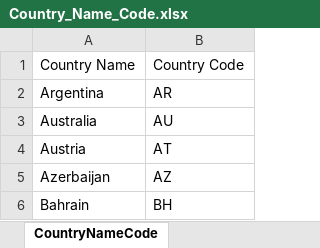
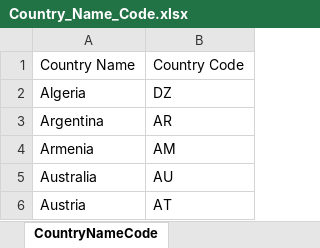
Before and after one commit to sagarjhathi/youtube-multi-lang-ui-validator-automation, an Excel workbook: yt_multi_language_ui_validator/src/main/resources/data/Country_Name_Code.xlsx, sheet CountryNameCode, drawn as a sheet; only a part is shown; the shorter side is filled out with more unchanged rows; values as stored, in another font and other column widths than the file's, no borders; the diff names each change by its address in the sheet, - before the commit and + after, or states it on an @@ line.

```diff
--- a/yt_multi_language_ui_validator/src/main/resources/data/Country_Name_Code.xlsx (sheet CountryNameCode)
+++ b/yt_multi_language_ui_validator/src/main/resources/data/Country_Name_Code.xlsx (sheet CountryNameCode)
+row 2: Algeria | DZ
+row 4: Armenia | AM
```
Also changed, not shown: yt_multi_language_ui_validator/src/main/resources/data/ApplicableLanguageExpectedAttibute.xlsx, yt_multi_language_ui_validator/src/main/resources/data/ApplicableLanguageExpectedLanguage.xlsx, 4 other files.
